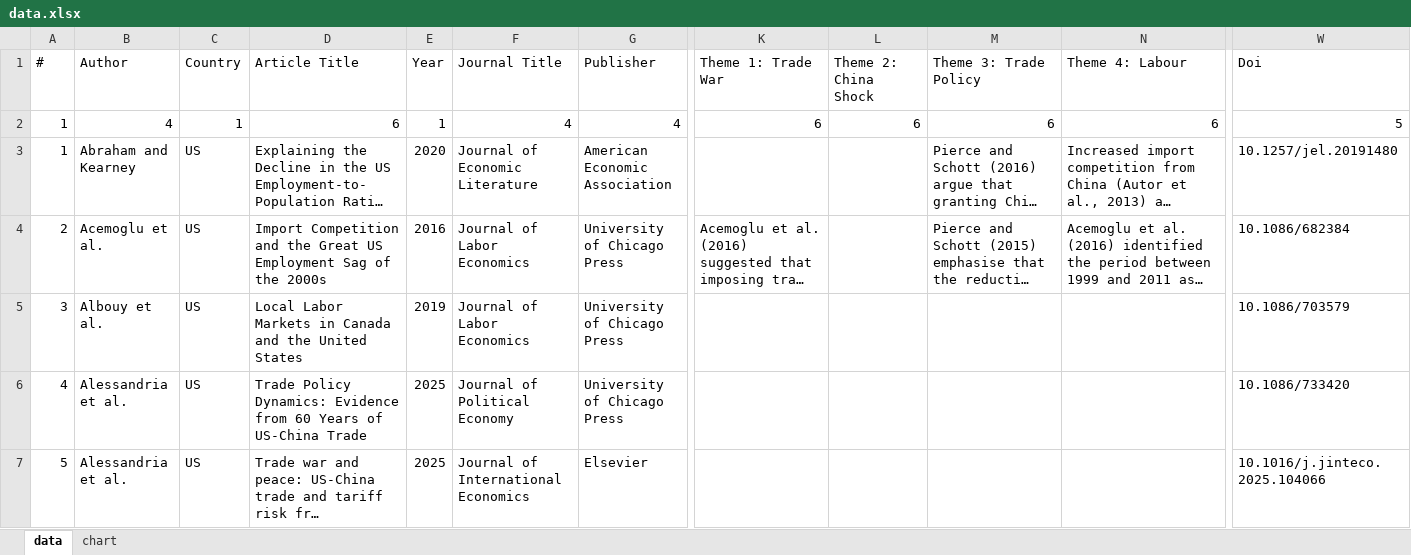
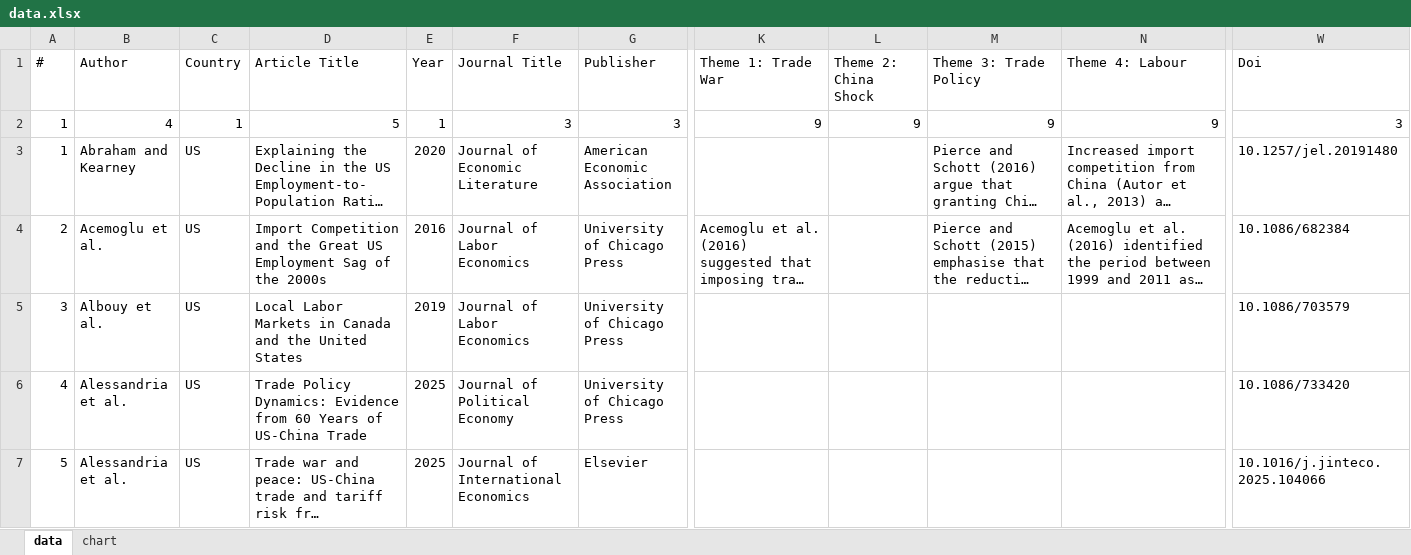
Before and after one commit to Joe-Chan-iStudio-Ltd/researchplymouth, an Excel workbook: slr/tc/data.xlsx, sheet data, drawn as a sheet; only a part is shown, gaps mark what is left out; long unchanged cells end in …; values as stored, in another font and other column widths than the file's, no borders; the diff names each change by its address in the sheet, - before the commit and + after, or states it on an @@ line.

Commit message:
Acemoglu et al.

```diff
--- a/slr/tc/data.xlsx (sheet data)
+++ b/slr/tc/data.xlsx (sheet data)
-D2: 6
+D2: 5
-F2: 4
+F2: 3
-G2: 4
+G2: 3
-K2: 6
+K2: 9
-L2: 6
+L2: 9
-M2: 6
+M2: 9
-N2: 6
+N2: 9
-W2: 5
+W2: 3
```
